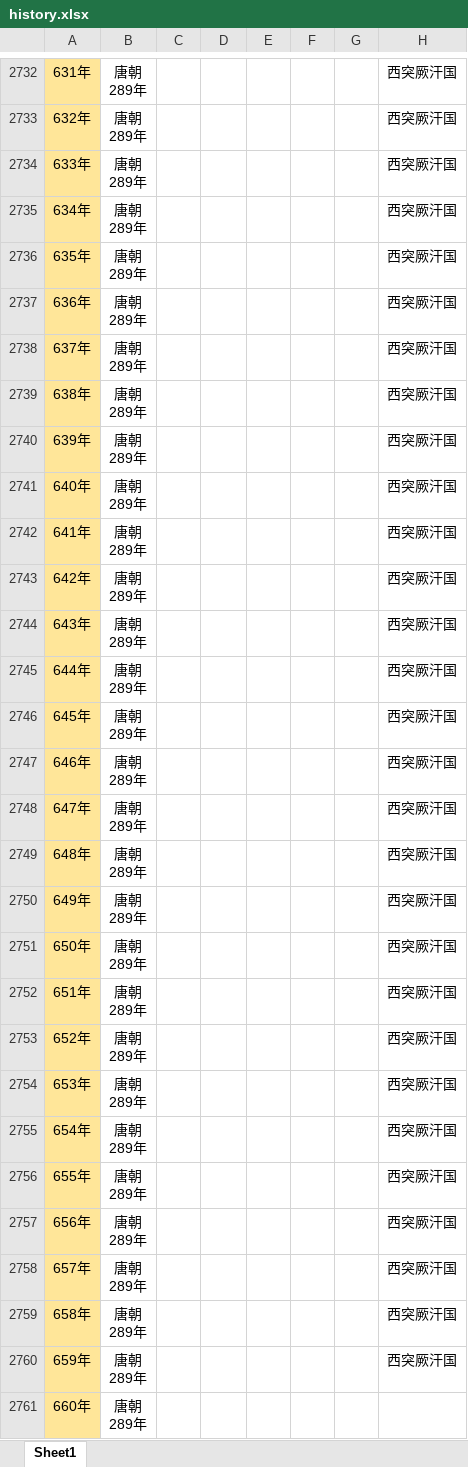
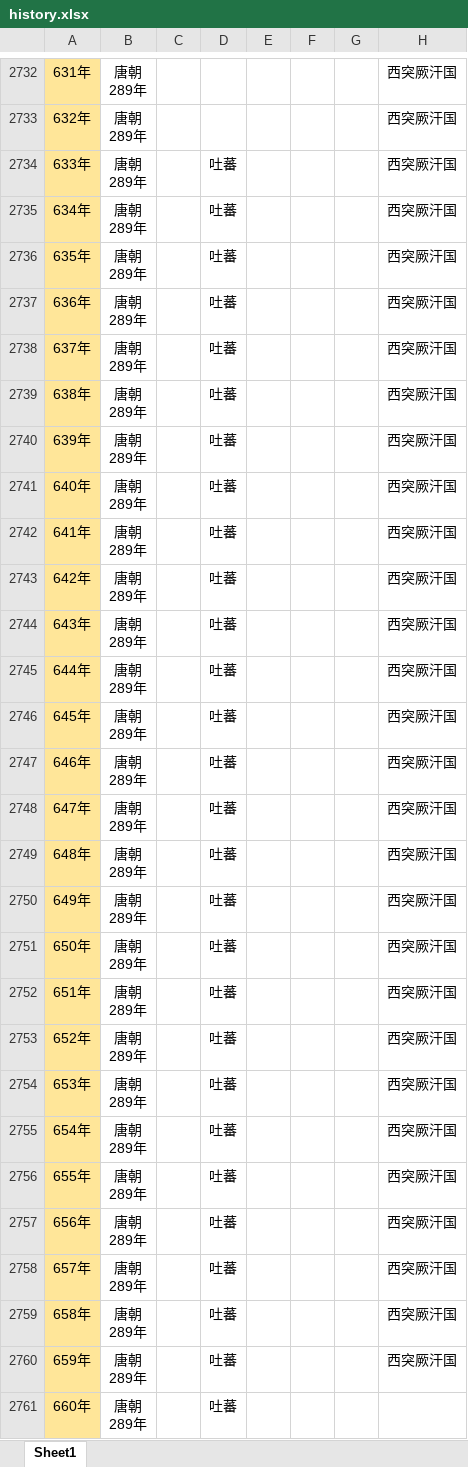
Before and after one commit to wakw/Historical-Venation, an Excel workbook: history.xlsx, sheet Sheet1, drawn as a sheet; only a part is shown, gaps mark what is left out; values as stored, in another font and other column widths than the file's, no borders; the diff covers the shown part only; the diff names each change by its address in the sheet, - before the commit and + after, or states it on an @@ line.

Commit message:
新增

```diff
--- a/history.xlsx (sheet Sheet1)
+++ b/history.xlsx (sheet Sheet1)
-D2734:D2761: (empty)
+D2734:D2761: 吐蕃
```
Also changed, not shown: 1086 edited cells elsewhere in this sheet.
